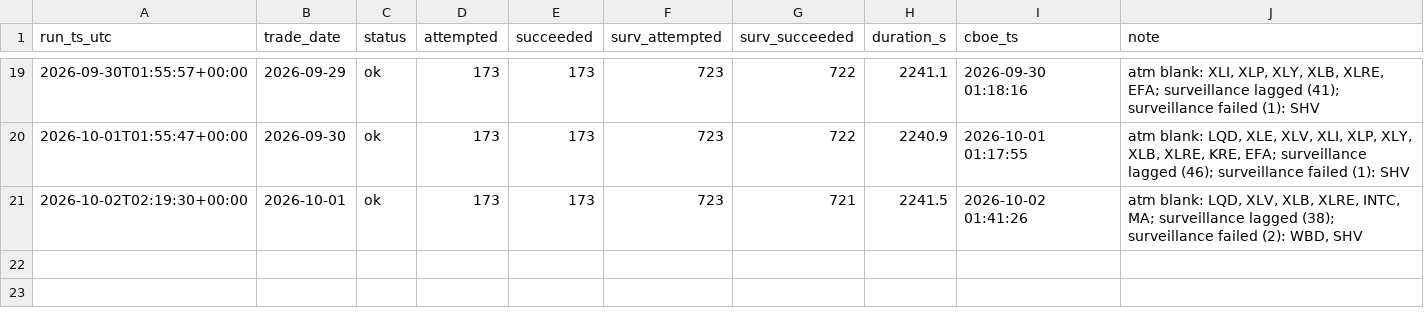
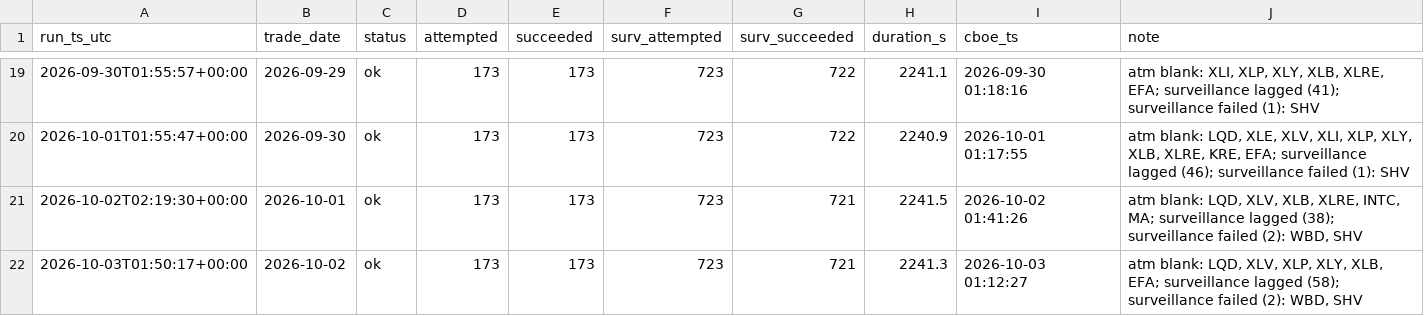
Before and after one commit to danielwlemmon/ivdb, a CSV file: runs.csv, drawn as a sheet; only a part is shown, gaps mark what is left out; the diff names each change by its address in the sheet, - before the commit and + after, or states it on an @@ line.

Commit message:
runs: 2026-10-02 ok

```diff
--- a/runs.csv
+++ b/runs.csv
+row 22: 2026-10-03T01:50:17+00:00 | 2026-10-02 | ok | 173 | 173 | 723 | 721 | 2241.3 | 2026-10-03 01:12:27 | atm blank: LQD, XLV, XLP, XLY, XLB, EFA; surveillance lagged (58); surveillance failed (2): WBD, SHV
```
